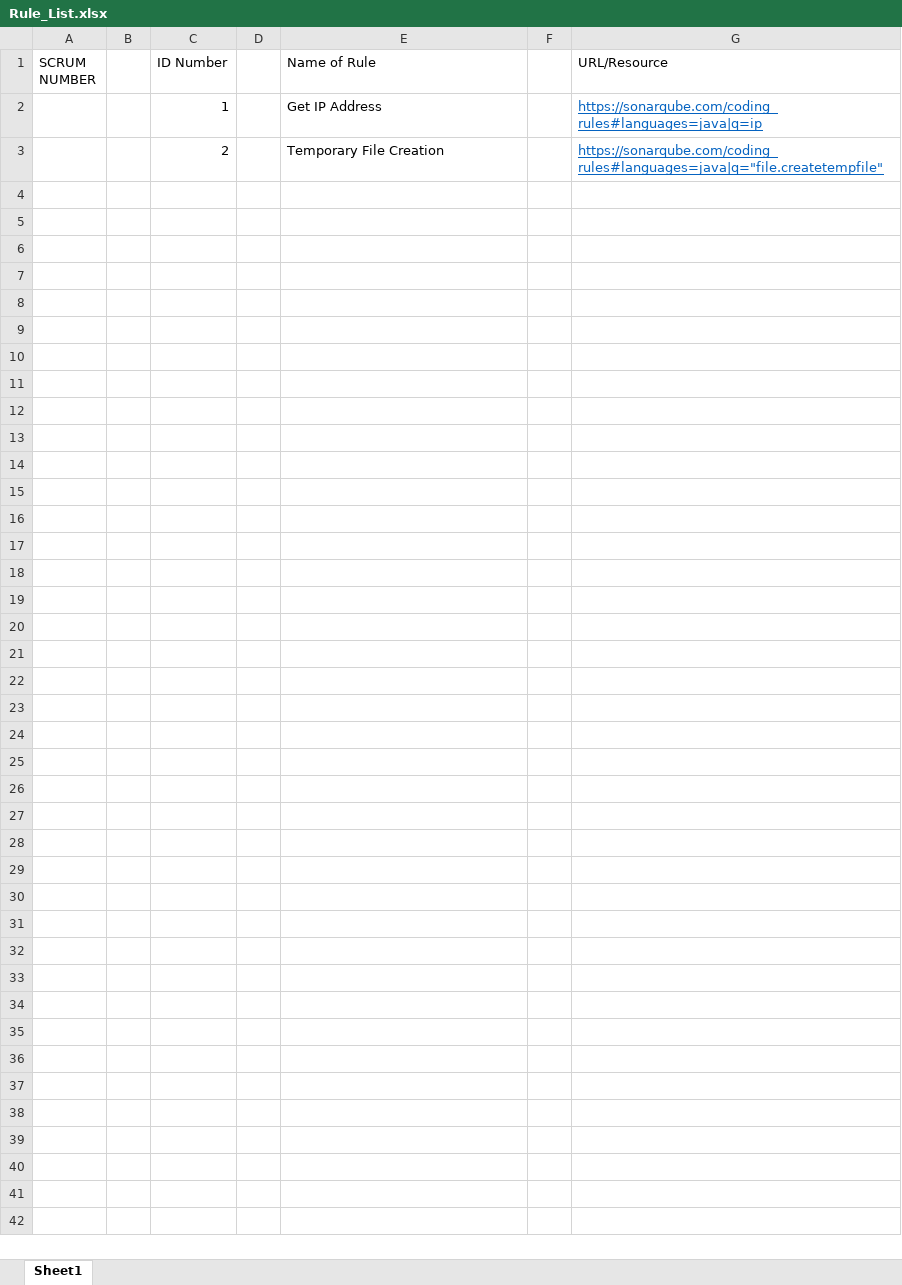
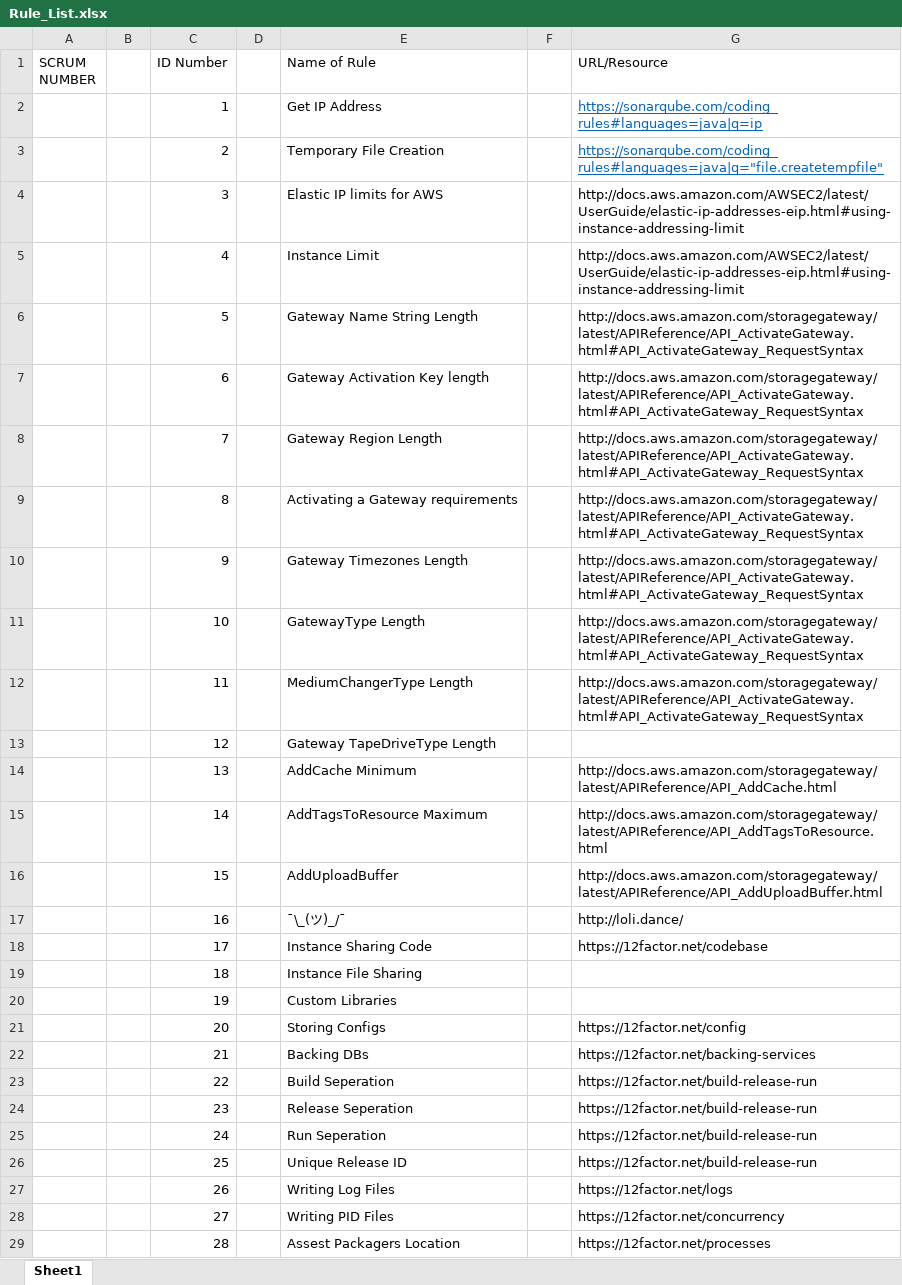
Before and after one commit to RynLevin/CloudReady, an Excel workbook: Documents/Rule_List.xlsx, sheet Sheet1, drawn as a sheet; values as stored, in another font and other column widths than the file's, no borders; the diff names each change by its address in the sheet, - before the commit and + after, or states it on an @@ line.

Commit message:
XL thing whatever

```diff
--- a/Documents/Rule_List.xlsx (sheet Sheet1)
+++ b/Documents/Rule_List.xlsx (sheet Sheet1)
+row 4:  |  | 3 |  | Elastic IP limits for AWS |  | http://docs.aws.amazon.com/AWSEC2/latest/UserGuide/elastic-ip-addresses-eip.html#using-instance-addressing-limit
+row 5:  |  | 4 |  | Instance Limit |  | http://docs.aws.amazon.com/AWSEC2/latest/UserGuide/elastic-ip-addresses-eip.html#using-instance-addressing-limit
+row 6:  |  | 5 |  | Gateway Name String Length |  | http://docs.aws.amazon.com/storagegateway/latest/APIReference/API_ActivateGateway.html#API_ActivateGateway_RequestSyntax
+row 7:  |  | 6 |  | Gateway Activation Key length |  | http://docs.aws.amazon.com/storagegateway/latest/APIReference/API_ActivateGateway.html#API_ActivateGateway_RequestSyntax
+row 8:  |  | 7 |  | Gateway Region Length |  | http://docs.aws.amazon.com/storagegateway/latest/APIReference/API_ActivateGateway.html#API_ActivateGateway_RequestSyntax
+row 9:  |  | 8 |  | Activating a Gateway requirements |  | http://docs.aws.amazon.com/storagegateway/latest/APIReference/API_ActivateGateway.html#API_ActivateGateway_RequestSyntax
+row 10:  |  | 9 |  | Gateway Timezones Length |  | http://docs.aws.amazon.com/storagegateway/latest/APIReference/API_ActivateGateway.html#API_ActivateGateway_RequestSyntax
+row 11:  |  | 10 |  | GatewayType Length |  | http://docs.aws.amazon.com/storagegateway/latest/APIReference/API_ActivateGateway.html#API_ActivateGateway_RequestSyntax
+row 12:  |  | 11 |  | MediumChangerType Length |  | http://docs.aws.amazon.com/storagegateway/latest/APIReference/API_ActivateGateway.html#API_ActivateGateway_RequestSyntax
+row 13:  |  | 12 |  | Gateway TapeDriveType Length
+row 14:  |  | 13 |  | AddCache Minimum |  | http://docs.aws.amazon.com/storagegateway/latest/APIReference/API_AddCache.html
+row 15:  |  | 14 |  | AddTagsToResource Maximum |  | http://docs.aws.amazon.com/storagegateway/latest/APIReference/API_AddTagsToResource.html
+row 16:  |  | 15 |  | AddUploadBuffer |  | http://docs.aws.amazon.com/storagegateway/latest/APIReference/API_AddUploadBuffer.html
+row 17:  |  | 16 |  | ¯\_(ツ)_/¯ |  | http://loli.dance/
+row 18:  |  | 17 |  | Instance Sharing Code |  | https://12factor.net/codebase
+row 19:  |  | 18 |  | Instance File Sharing
+row 20:  |  | 19 |  | Custom Libraries
+row 21:  |  | 20 |  | Storing Configs |  | https://12factor.net/config
+row 22:  |  | 21 |  | Backing DBs |  | https://12factor.net/backing-services
+row 23:  |  | 22 |  | Build Seperation |  | https://12factor.net/build-release-run
+row 24:  |  | 23 |  | Release Seperation |  | https://12factor.net/build-release-run
+row 25:  |  | 24 |  | Run Seperation |  | https://12factor.net/build-release-run
+row 26:  |  | 25 |  | Unique Release ID |  | https://12factor.net/build-release-run
+row 27:  |  | 26 |  | Writing Log Files |  | https://12factor.net/logs
+row 28:  |  | 27 |  | Writing PID Files |  | https://12factor.net/concurrency
+row 29:  |  | 28 |  | Assest Packagers Location |  | https://12factor.net/processes
```
